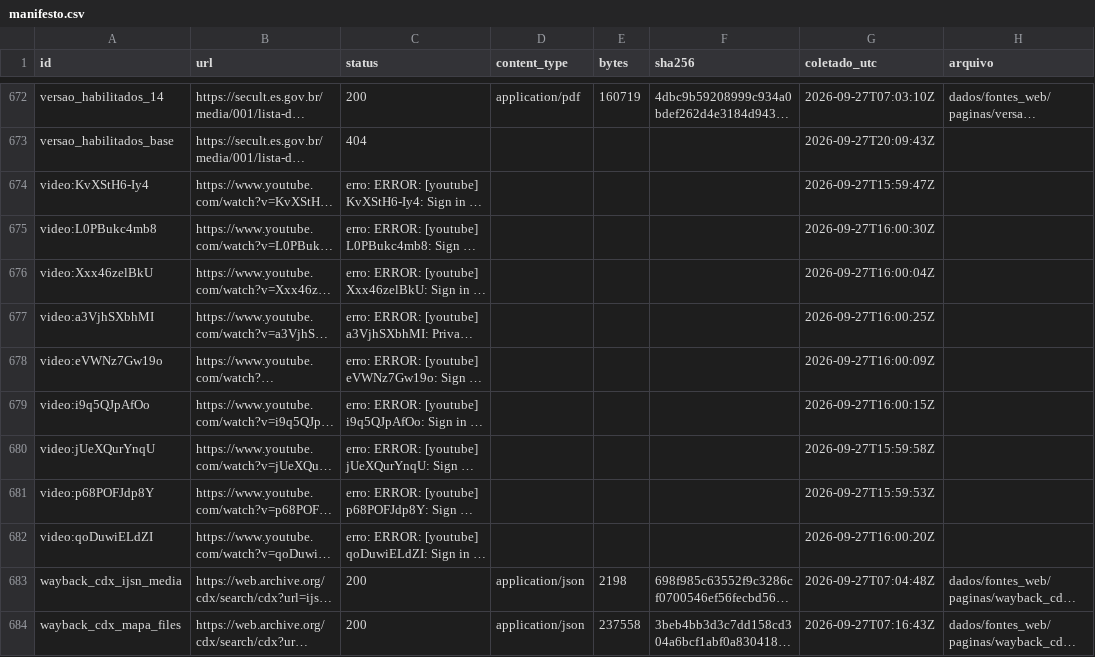
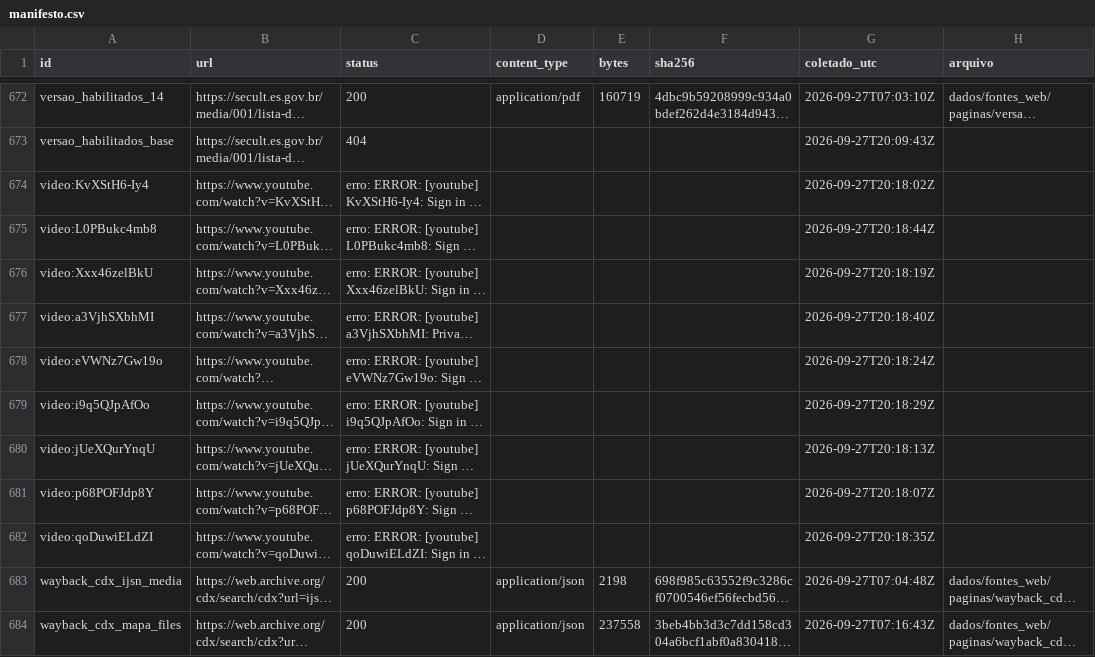
Before and after one commit to fcarva/aval-pol, a CSV file: dados/fontes_web/manifesto.csv, drawn as a sheet; only a part is shown, gaps mark what is left out; long unchanged cells end in …; the diff names each change by its address in the sheet, - before the commit and + after, or states it on an @@ line.

```diff
--- a/dados/fontes_web/manifesto.csv
+++ b/dados/fontes_web/manifesto.csv
-G674 (coletado_utc): 2026-09-27T15:59:47Z
+G674 (coletado_utc): 2026-09-27T20:18:02Z
-G675 (coletado_utc): 2026-09-27T16:00:30Z
+G675 (coletado_utc): 2026-09-27T20:18:44Z
-G676 (coletado_utc): 2026-09-27T16:00:04Z
+G676 (coletado_utc): 2026-09-27T20:18:19Z
-G677 (coletado_utc): 2026-09-27T16:00:25Z
+G677 (coletado_utc): 2026-09-27T20:18:40Z
-G678 (coletado_utc): 2026-09-27T16:00:09Z
+G678 (coletado_utc): 2026-09-27T20:18:24Z
-G679 (coletado_utc): 2026-09-27T16:00:15Z
+G679 (coletado_utc): 2026-09-27T20:18:29Z
-G680 (coletado_utc): 2026-09-27T15:59:58Z
+G680 (coletado_utc): 2026-09-27T20:18:13Z
-G681 (coletado_utc): 2026-09-27T15:59:53Z
+G681 (coletado_utc): 2026-09-27T20:18:07Z
-G682 (coletado_utc): 2026-09-27T16:00:20Z
+G682 (coletado_utc): 2026-09-27T20:18:35Z
```
